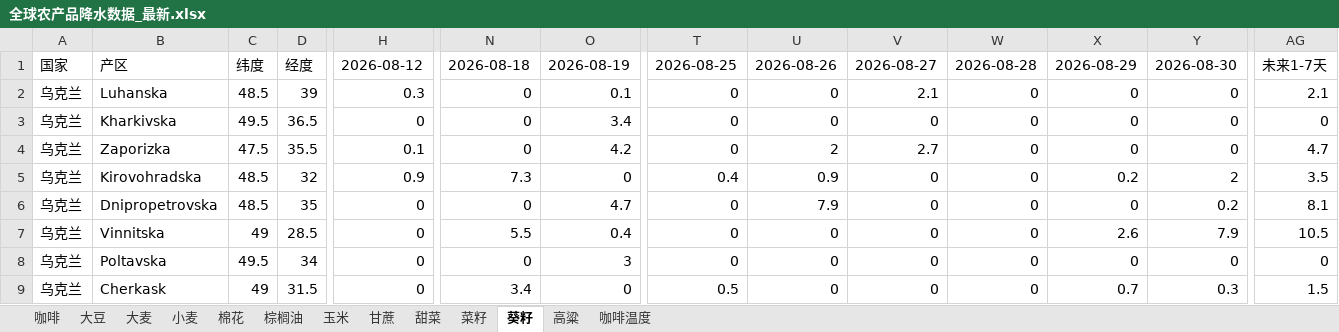
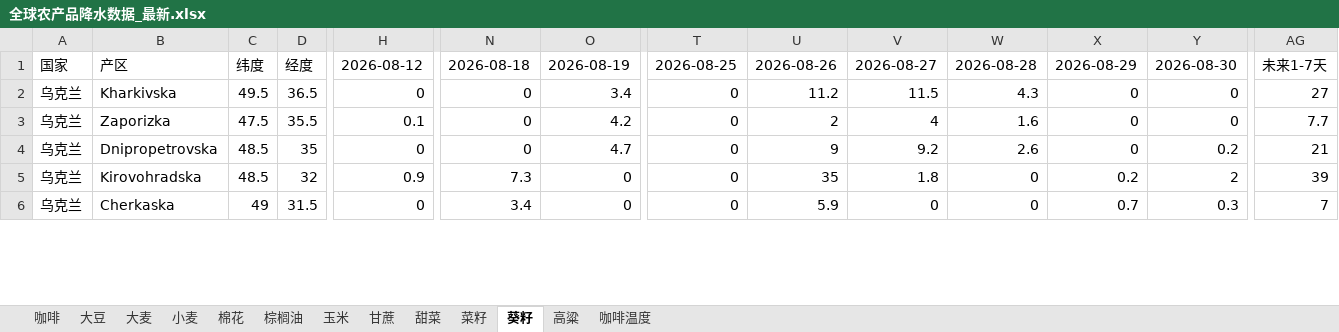
Before and after one commit to 2368846312-oss/ag-weather, an Excel workbook: 全球农产品降水数据_最新.xlsx, sheet 葵籽, drawn as a sheet; only a part is shown, gaps mark what is left out; values as stored, in another font and other column widths than the file's, no cell formats; removed rows and columns are numbered as before the commit, all else as after; rows hold the shown columns only; the diff covers the shown part only; the diff names each change by its address in the sheet, - before the commit and + after, or states it on an @@ line.

```diff
--- a/全球农产品降水数据_最新.xlsx (sheet 葵籽)
+++ b/全球农产品降水数据_最新.xlsx (sheet 葵籽)
-row 2: 乌克兰 | Luhanska | 48.5 | 39 | 0.3 | 0 | 0.1 | 0 | 0 | 2.1 | 0 | 0 | 0 | 2.1
-U2: 0
+U2: 11.2
-V2: 0
+V2: 11.5
-W2: 0
+W2: 4.3
-AG2: 0
+AG2: 27
-V3: 2.7
+V3: 4
-W3: 0
+W3: 1.6
-AG3: 4.7
+AG3: 7.7
-row 5: 乌克兰 | Kirovohradska | 48.5 | 32 | 0.9 | 7.3 | 0 | 0.4 | 0.9 | 0 | 0 | 0.2 | 2 | 3.5
-U4: 7.9
+U4: 9
-V4: 0
+V4: 9.2
-W4: 0
+W4: 2.6
-AG4: 8.1
+AG4: 21
-B5: Vinnitska
+B5: Kirovohradska
-C5: 49
+C5: 48.5
-D5: 28.5
+D5: 32
-H5: 0
+H5: 0.9
-N5: 5.5
+N5: 7.3
-O5: 0.4
+O5: 0
-U5: 0
+U5: 35
-V5: 0
+V5: 1.8
-X5: 2.6
+X5: 0.2
-Y5: 7.9
+Y5: 2
-AG5: 10.5
+AG5: 39
-row 8: 乌克兰 | Poltavska | 49.5 | 34 | 0 | 0 | 3 | 0 | 0 | 0 | 0 | 0 | 0 | 0
-B6: Cherkask
+B6: Cherkaska
-T6: 0.5
+T6: 0
-U6: 0
+U6: 5.9
-AG6: 1.5
+AG6: 7
```
Also changed, not shown: 7 added rows, 4 removed rows, 1 moved row and 50 edited cells elsewhere in this sheet, sheet 玉米, sheet 小麦, sheet 大麦, sheet 大豆, sheet 菜籽, sheet 棉花, 6 more sheets, cell formats, VHI_Data/VHI_最近6周汇总.xlsx.
